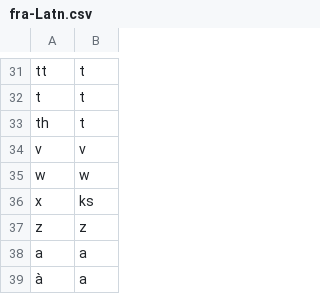
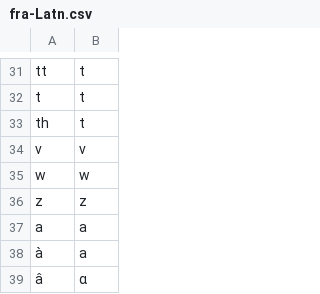
Before and after one commit to dmort27/epitran, a CSV file: epitran/data/map/fra-Latn.csv, drawn as a sheet; only a part is shown, gaps mark what is left out; the shorter side is filled out with more unchanged rows.

Commit message:
Update fra-Latn.csv
Removed rule x,ks

```diff
--- a/epitran/data/map/fra-Latn.csv
+++ b/epitran/data/map/fra-Latn.csv
@@ -35,3 +35,2 @@ v,v
 w,w
-x,ks
 z,z
```
